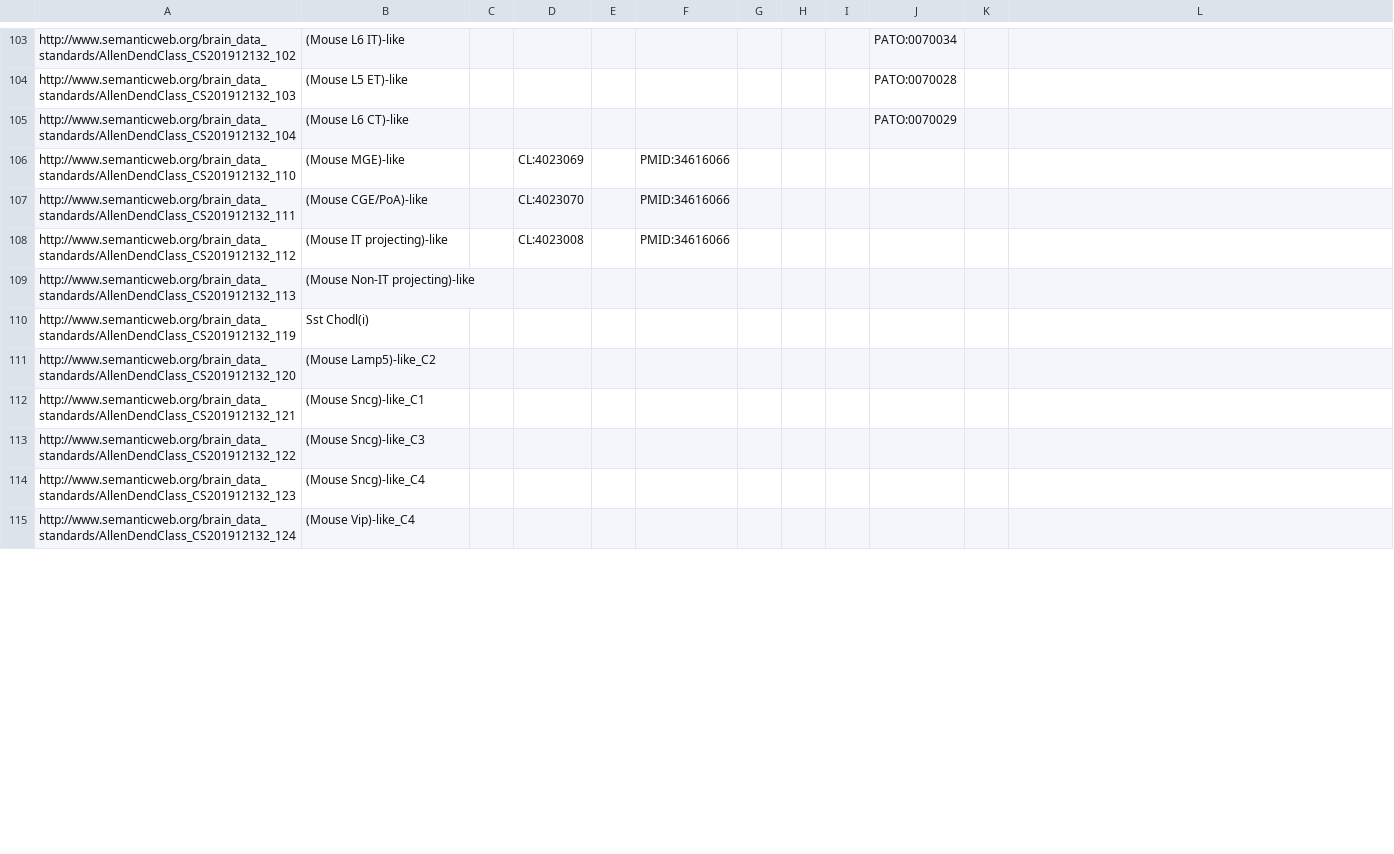
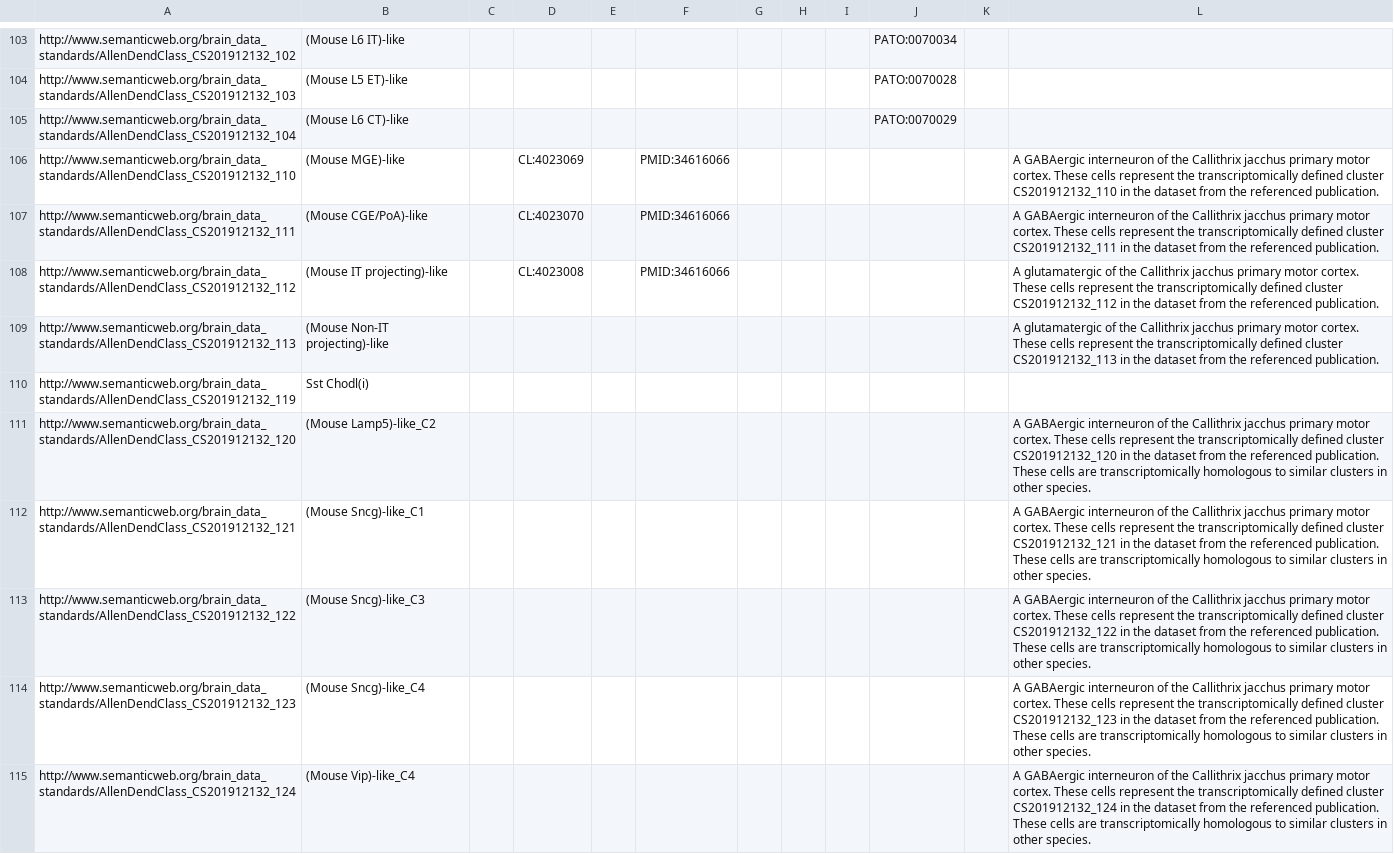
Before and after one commit to obophenotype/brain_data_standards_ontologies, a TSV file: src/patterns/data/default/CCN201912132_class_curation.tsv, drawn as a sheet; only a part is shown, gaps mark what is left out; the diff covers the shown part only.

Commit message:
Update CCN201912132_class_curation.tsv

```diff
--- a/src/patterns/data/default/CCN201912132_class_curation.tsv
+++ b/src/patterns/data/default/CCN201912132_class_curation.tsv
@@ -105,11 +105,11 @@ http://www.semanticweb.org/brain_data_standards/AllenDendClass_CS201912132_103	(
 http://www.semanticweb.org/brain_data_standards/AllenDendClass_CS201912132_104	(Mouse L6 CT)-like								PATO:0070029		
-http://www.semanticweb.org/brain_data_standards/AllenDendClass_CS201912132_110	(Mouse MGE)-like		CL:4023069		PMID:34616066						
-http://www.semanticweb.org/brain_data_standards/AllenDendClass_CS201912132_111	(Mouse CGE/PoA)-like		CL:4023070		PMID:34616066						
-http://www.semanticweb.org/brain_data_standards/AllenDendClass_CS201912132_112	(Mouse IT projecting)-like		CL:4023008		PMID:34616066						
-http://www.semanticweb.org/brain_data_standards/AllenDendClass_CS201912132_113	(Mouse Non-IT projecting)-like										
+http://www.semanticweb.org/brain_data_standards/AllenDendClass_CS201912132_110	(Mouse MGE)-like		CL:4023069		PMID:34616066						A GABAergic interneuron of the Callithrix jacchus primary motor cortex. These cells represent the transcriptomically defined cluster CS201912132_110 in the dataset from the referenced publication.
+http://www.semanticweb.org/brain_data_standards/AllenDendClass_CS201912132_111	(Mouse CGE/PoA)-like		CL:4023070		PMID:34616066						A GABAergic interneuron of the Callithrix jacchus primary motor cortex. These cells represent the transcriptomically defined cluster CS201912132_111 in the dataset from the referenced publication.
+http://www.semanticweb.org/brain_data_standards/AllenDendClass_CS201912132_112	(Mouse IT projecting)-like		CL:4023008		PMID:34616066						A glutamatergic of the Callithrix jacchus primary motor cortex. These cells represent the transcriptomically defined cluster CS201912132_112 in the dataset from the referenced publication.
+http://www.semanticweb.org/brain_data_standards/AllenDendClass_CS201912132_113	(Mouse Non-IT projecting)-like										A glutamatergic of the Callithrix jacchus primary motor cortex. These cells represent the transcriptomically defined cluster CS201912132_113 in the dataset from the referenced publication.
 http://www.semanticweb.org/brain_data_standards/AllenDendClass_CS201912132_119	Sst Chodl(i)										
-http://www.semanticweb.org/brain_data_standards/AllenDendClass_CS201912132_120	(Mouse Lamp5)-like_C2										
-http://www.semanticweb.org/brain_data_standards/AllenDendClass_CS201912132_121	(Mouse Sncg)-like_C1										
-http://www.semanticweb.org/brain_data_standards/AllenDendClass_CS201912132_122	(Mouse Sncg)-like_C3										
-http://www.semanticweb.org/brain_data_standards/AllenDendClass_CS201912132_123	(Mouse Sncg)-like_C4										
-http://www.semanticweb.org/brain_data_standards/AllenDendClass_CS201912132_124	(Mouse Vip)-like_C4										
+http://www.semanticweb.org/brain_data_standards/AllenDendClass_CS201912132_120	(Mouse Lamp5)-like_C2										A GABAergic interneuron of the Callithrix jacchus primary motor cortex. These cells represent the transcriptomically defined cluster CS201912132_120 in the dataset from the referenced publication. These cells are transcriptomically homologous to similar clusters in other species.
+http://www.semanticweb.org/brain_data_standards/AllenDendClass_CS201912132_121	(Mouse Sncg)-like_C1										A GABAergic interneuron of the Callithrix jacchus primary motor cortex. These cells represent the transcriptomically defined cluster CS201912132_121 in the dataset from the referenced publication. These cells are transcriptomically homologous to similar clusters in other species.
+http://www.semanticweb.org/brain_data_standards/AllenDendClass_CS201912132_122	(Mouse Sncg)-like_C3										A GABAergic interneuron of the Callithrix jacchus primary motor cortex. These cells represent the transcriptomically defined cluster CS201912132_122 in the dataset from the referenced publication. These cells are transcriptomically homologous to similar clusters in other species.
+http://www.semanticweb.org/brain_data_standards/AllenDendClass_CS201912132_123	(Mouse Sncg)-like_C4										A GABAergic interneuron of the Callithrix jacchus primary motor cortex. These cells represent the transcriptomically defined cluster CS201912132_123 in the dataset from the referenced publication. These cells are transcriptomically homologous to similar clusters in other species.
+http://www.semanticweb.org/brain_data_standards/AllenDendClass_CS201912132_124	(Mouse Vip)-like_C4										A GABAergic interneuron of the Callithrix jacchus primary motor cortex. These cells represent the transcriptomically defined cluster CS201912132_124 in the dataset from the referenced publication. These cells are transcriptomically homologous to similar clusters in other species.
```
Also changed, not shown: 10 edited cells elsewhere in this file.
